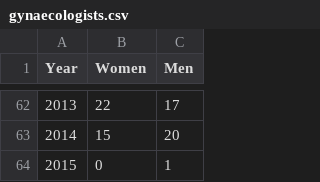
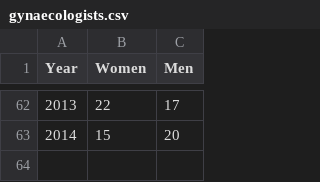
Before and after one commit to Code4SA/old-code4sa.github.io, a CSV file: data/doctors/gynaecologists.csv, drawn as a sheet; only a part is shown, gaps mark what is left out.

```diff
--- a/data/doctors/gynaecologists.csv
+++ b/data/doctors/gynaecologists.csv
@@ -63,2 +63 @@ Year,Women,Men
 2014,15,20
-2015,0,1
```
Also changed, not shown: data/doctors/data.csv, data/doctors/surgeons.csv, 1 other file.
